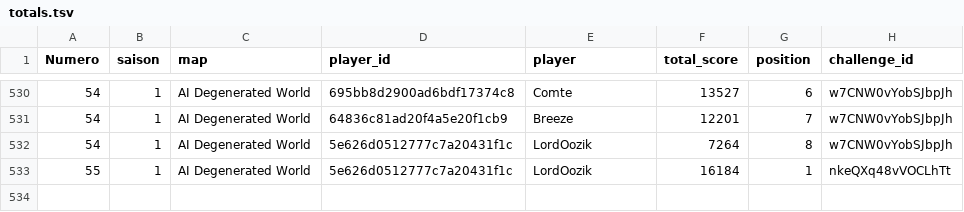
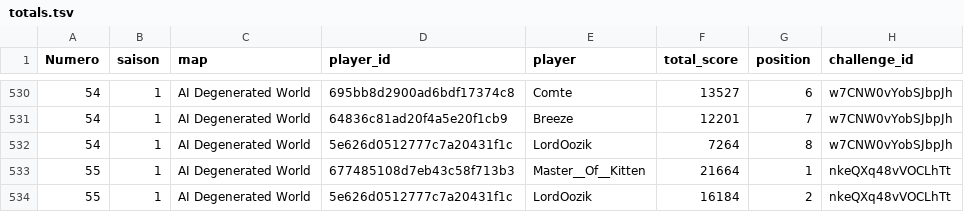
Before and after one commit to ComteUnderscoreL/geostats, a TSV file: data/totals.tsv, drawn as a sheet; only a part is shown, gaps mark what is left out.

```diff
--- a/data/totals.tsv
+++ b/data/totals.tsv
@@ -532,2 +532,3 @@ Numero	saison	map	player_id	player	total_score	position	challenge_id
 54	1	AI Degenerated World	5e626d0512777c7a20431f1c	LordOozik	7264	8	w7CNW0vYobSJbpJh
-55	1	AI Degenerated World	5e626d0512777c7a20431f1c	LordOozik	16184	1	nkeQXq48vVOCLhTt
+55	1	AI Degenerated World	677485108d7eb43c58f713b3	Master__Of__Kitten	21664	1	nkeQXq48vVOCLhTt
+55	1	AI Degenerated World	5e626d0512777c7a20431f1c	LordOozik	16184	2	nkeQXq48vVOCLhTt
```
Also changed, not shown: data/rounds.tsv.
